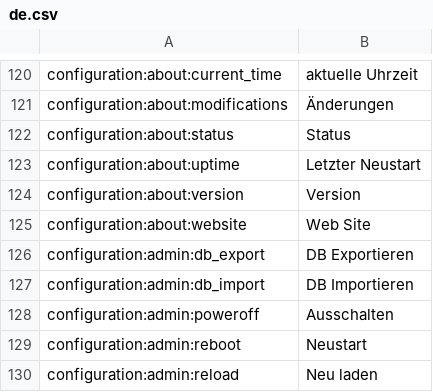
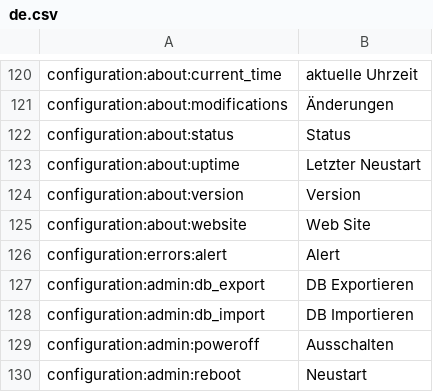
Before and after one commit to reef-pi/reef-pi, a CSV file: front-end/assets/translations/de.csv, drawn as a sheet; only a part is shown, gaps mark what is left out; the shorter side is filled out with more unchanged rows; the diff names each change by its address in the sheet, - before the commit and + after, or states it on an @@ line.

```diff
--- a/front-end/assets/translations/de.csv
+++ b/front-end/assets/translations/de.csv
+row 126: configuration:errors:alert | Alert
```
Also changed, not shown: front-end/assets/translations/en.csv, front-end/assets/translations/es.csv, 9 other files.
